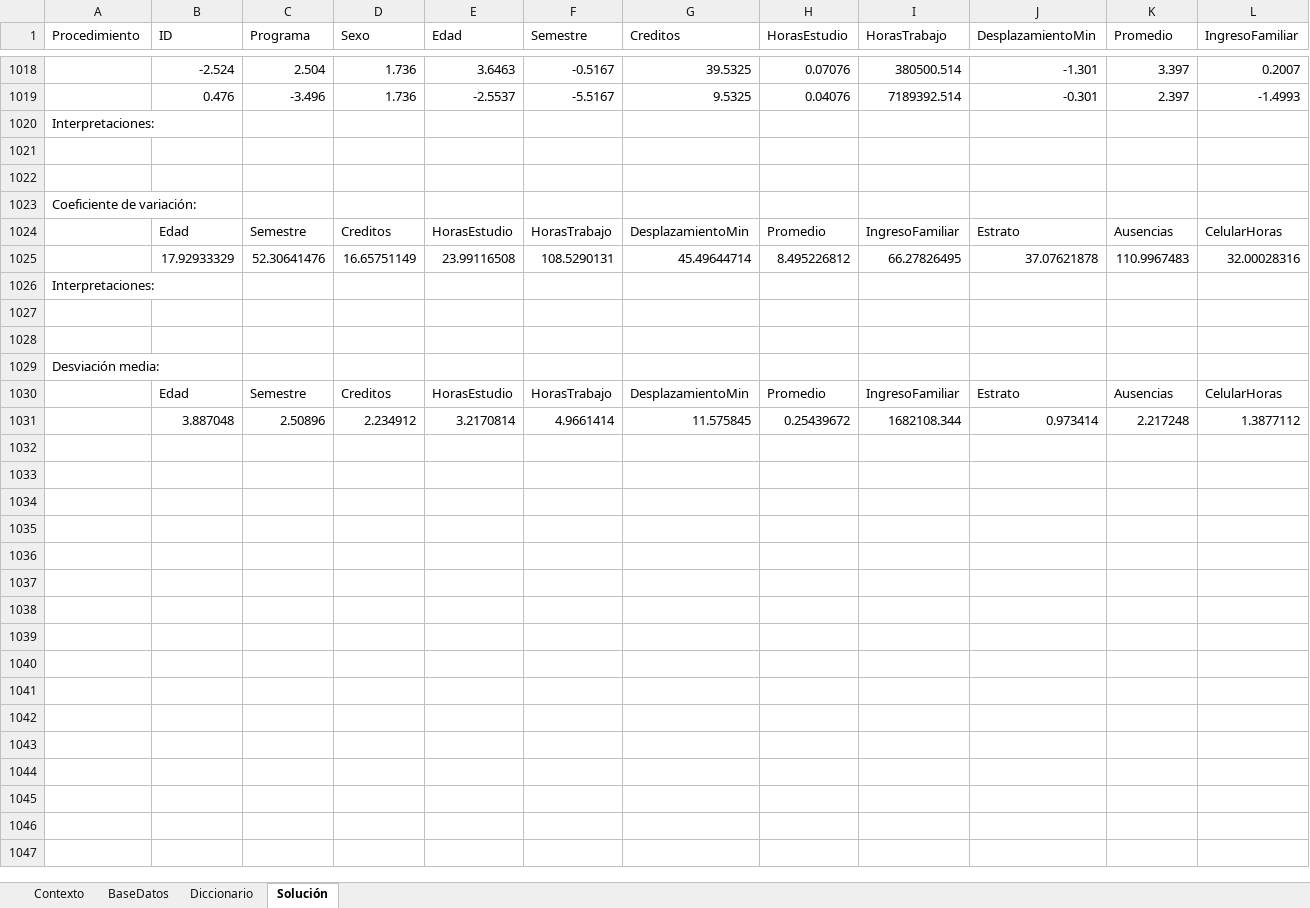
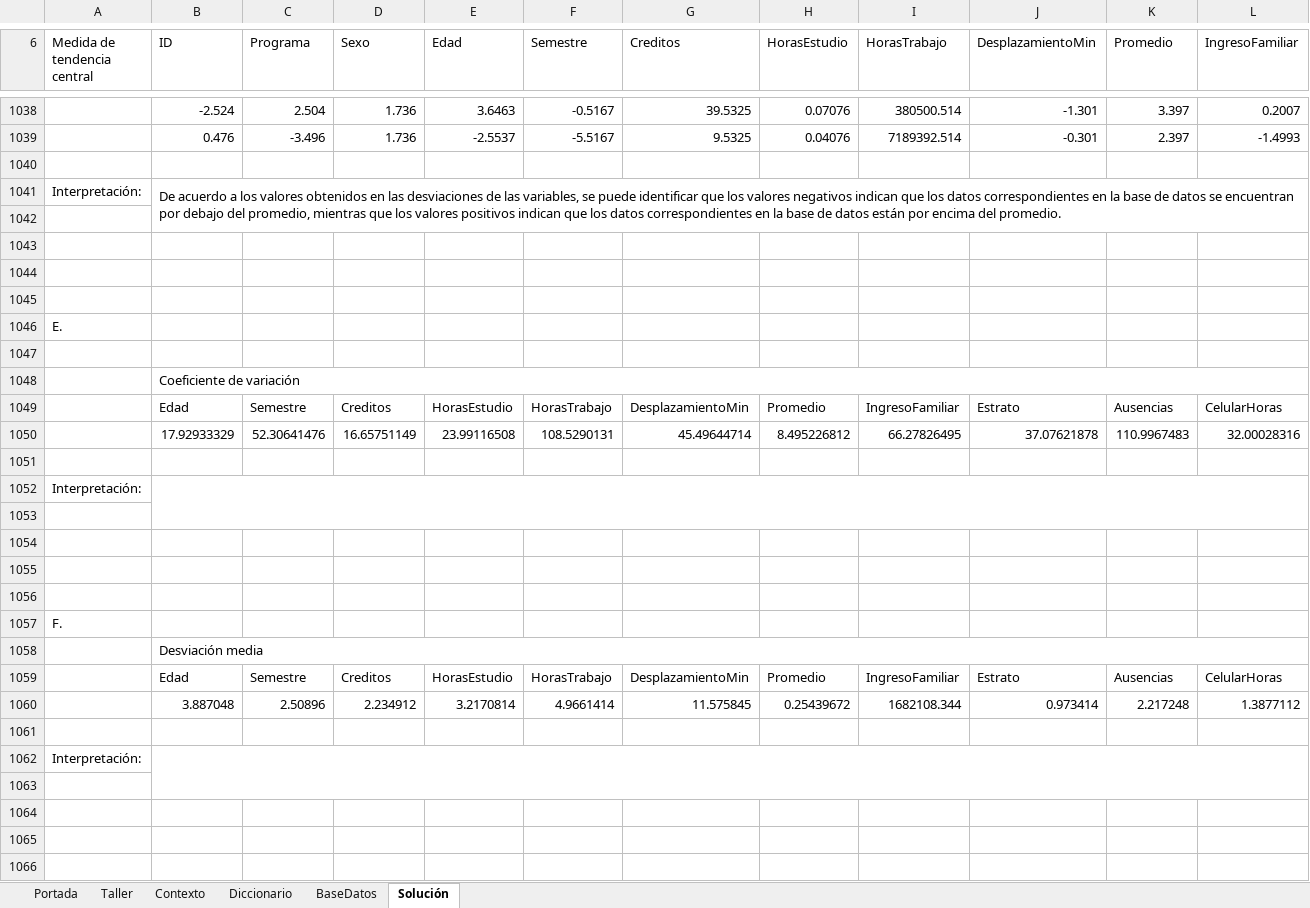
Before and after one commit to Sebastian398/doc-editor, an Excel workbook: BD ACT2.xlsx, sheet Solución, drawn as a sheet; only a part is shown, gaps mark what is left out; values as stored, in another font and other column widths than the file's, no cell formats; addresses are those after the commit; rows hold the shown columns only; the diff covers the shown part only; the diff names each change by its address in the sheet, - before the commit and + after, or states it on an @@ line.

```diff
--- a/BD ACT2.xlsx (sheet Solución)
+++ b/BD ACT2.xlsx (sheet Solución)
+sheet tab: Portada
+sheet tab: Taller
@@ sheet tab order changed: Portada | Taller | Contexto | Diccionario | BaseDatos | Solución @@
-A6: Procedimiento
+A6: Medida de tendencia central
-A1040 (Medida de tendencia central): Interpretaciones:
+A1040 (Medida de tendencia central): (empty)
-row 1041: (empty)
+row 1041: Interpretación: | De acuerdo a los valores obtenidos en las desviaciones de las variables, se puede identificar que los valores negativos indican que los datos correspondientes en la base de datos se encuentran por debajo del promedio, mientras que los valores positivos indican que los datos correspondientes en la base de datos están por encima del promedio.
+B1041:L1042 merged
+row 1043: (empty)
+row 1044: (empty)
+row 1045: (empty)
-A1046 (Medida de tendencia central): Coeficiente de variación:
+A1046 (Medida de tendencia central): E.
+row 1047: (empty)
+row 1048:  | Coeficiente de variación
+row 1051: (empty)
-A1052 (Medida de tendencia central): Interpretaciones:
+A1052 (Medida de tendencia central): Interpretación:
+B1052:L1053 merged
+row 1055: (empty)
+row 1056: (empty)
-A1057 (Medida de tendencia central): Desviación media:
+A1057 (Medida de tendencia central): F.
+row 1058:  | Desviación media
+row 1061: (empty)
+row 1062: Interpretación:
+row 1063: (empty)
+row 1064: (empty)
+row 1065: (empty)
+row 1066: (empty)
```
Also changed, not shown: 23 added rows, 16 edited cells and merged cells elsewhere in this sheet, sheet Diccionario, cell formats, formulas that keep their value, charts or pictures.
